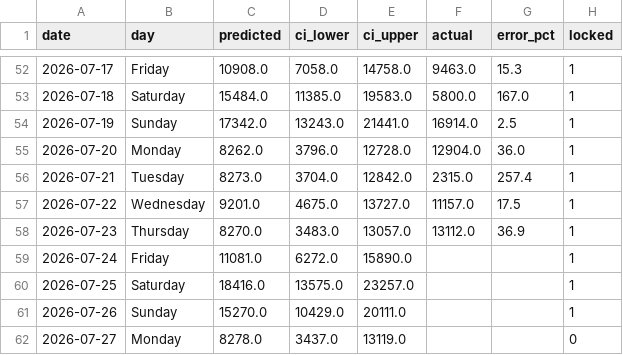
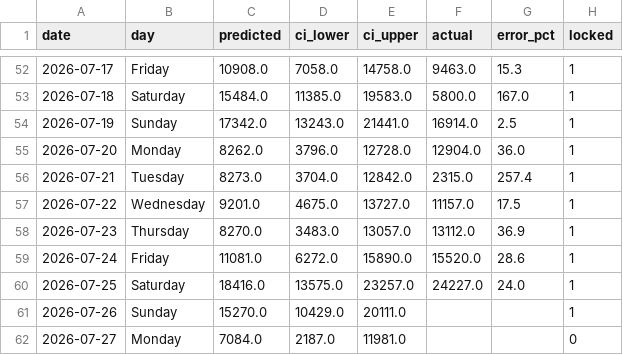
Before and after one commit to KhaledCodes/toronto-ferry-dashboard, a CSV file: outputs/prediction_history.csv, drawn as a sheet; only a part is shown, gaps mark what is left out.

```diff
--- a/outputs/prediction_history.csv
+++ b/outputs/prediction_history.csv
@@ -58,5 +58,5 @@ date,day,predicted,ci_lower,ci_upper,actual,error_pct,locked
 2026-07-23,Thursday,8270.0,3483.0,13057.0,13112.0,36.9,1
-2026-07-24,Friday,11081.0,6272.0,15890.0,,,1
-2026-07-25,Saturday,18416.0,13575.0,23257.0,,,1
+2026-07-24,Friday,11081.0,6272.0,15890.0,15520.0,28.6,1
+2026-07-25,Saturday,18416.0,13575.0,23257.0,24227.0,24.0,1
 2026-07-26,Sunday,15270.0,10429.0,20111.0,,,1
-2026-07-27,Monday,8278.0,3437.0,13119.0,,,0
+2026-07-27,Monday,7084.0,2187.0,11981.0,,,0
```
Also changed, not shown: outputs/daily_totals.csv, 3 other files.
